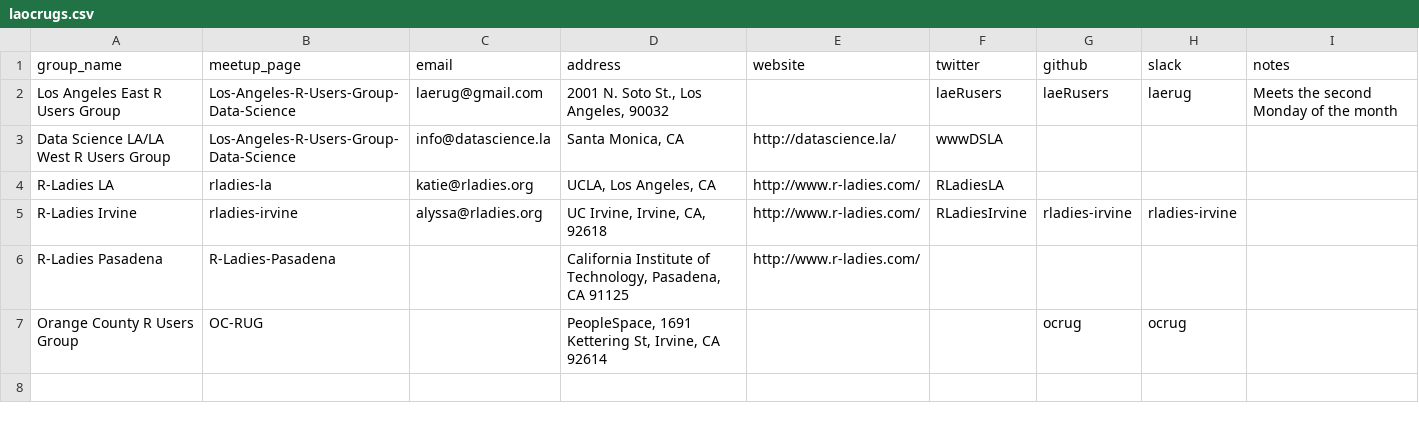
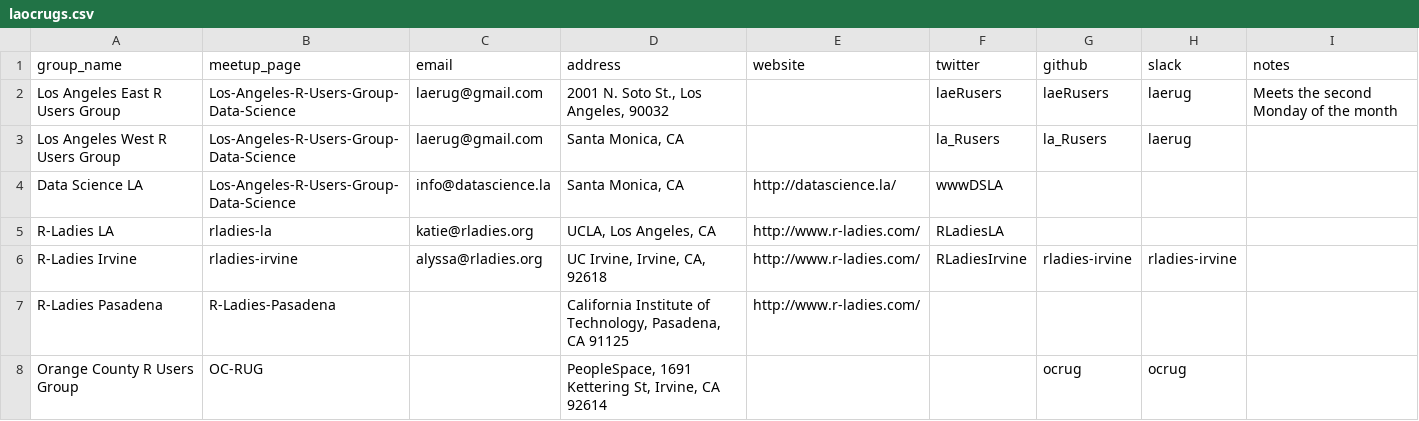
Before and after one commit to socalrug/socalr.org, a CSV file: laocrugs.csv, drawn as a sheet.

```diff
--- a/laocrugs.csv
+++ b/laocrugs.csv
@@ -2,3 +2,4 @@ group_name,meetup_page,email,address,website,twitter,github,slack,notes
 Los Angeles East R Users Group,Los-Angeles-R-Users-Group-Data-Science,laerug@gmail.com,"2001 N. Soto St., Los Angeles, 90032",,laeRusers,laeRusers,laerug,Meets the second Monday of the month
-Data Science LA/LA West R Users Group,Los-Angeles-R-Users-Group-Data-Science,info@datascience.la,"Santa Monica, CA",http://datascience.la/,wwwDSLA,,,
+Los Angeles West R Users Group,Los-Angeles-R-Users-Group-Data-Science,laerug@gmail.com,"Santa Monica, CA",,la_Rusers,la_Rusers,laerug,
+Data Science LA,Los-Angeles-R-Users-Group-Data-Science,info@datascience.la,"Santa Monica, CA",http://datascience.la/,wwwDSLA,,,
 R-Ladies LA,rladies-la,katie@rladies.org,"UCLA, Los Angeles, CA",http://www.r-ladies.com/,RLadiesLA,,,
```
Also changed, not shown: 8 other files.
